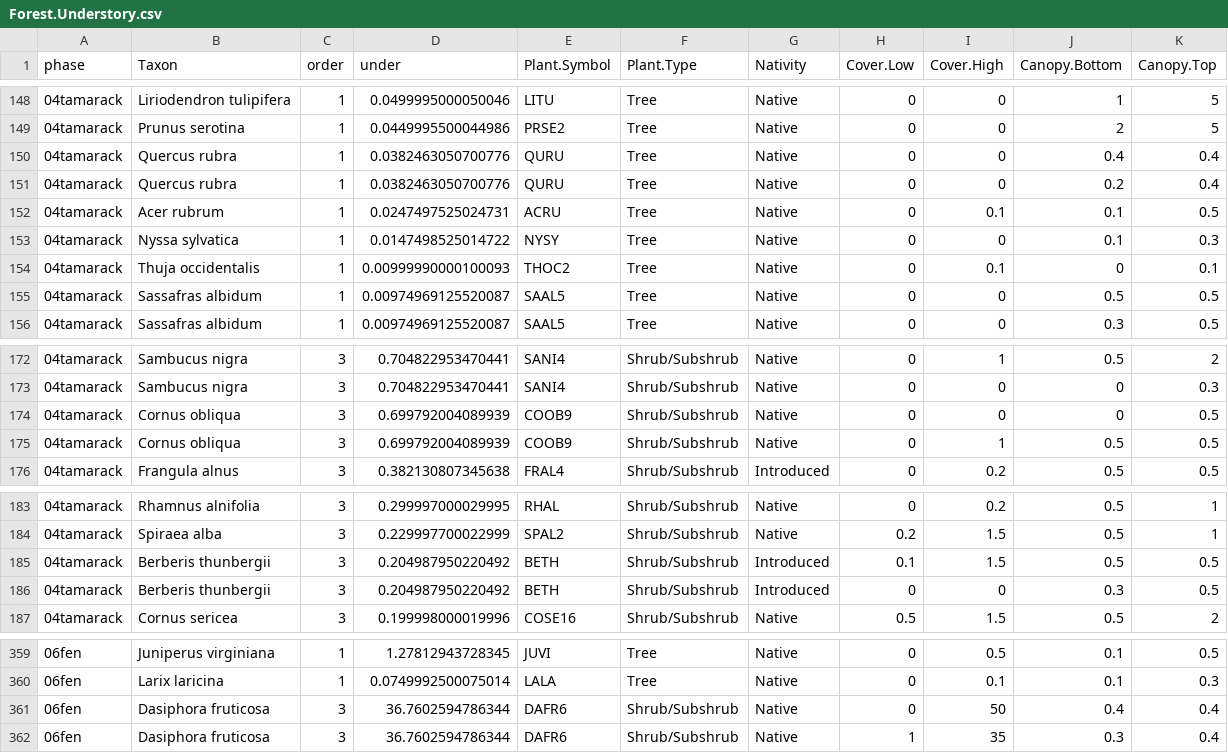
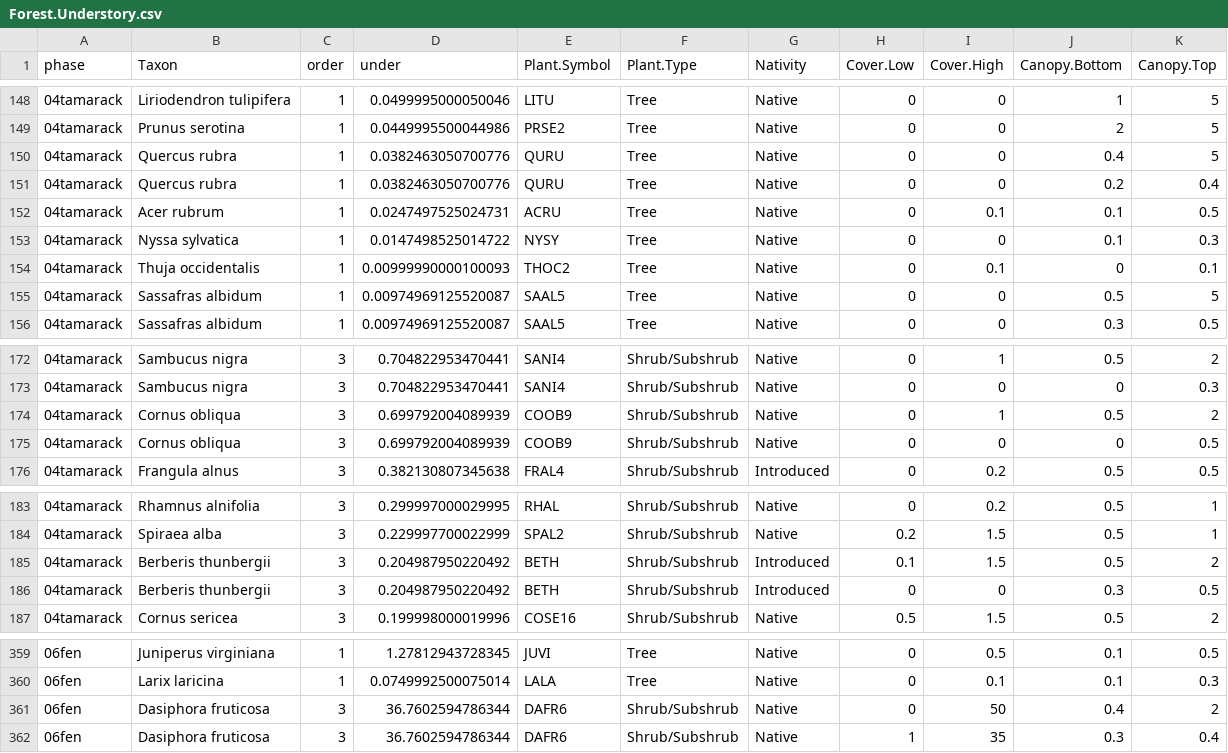
Before and after one commit to phytoclast/match_pedon_site, a CSV file: output/Forest.Understory.csv, drawn as a sheet; only a part is shown, gaps mark what is left out.

```diff
--- a/output/Forest.Understory.csv
+++ b/output/Forest.Understory.csv
@@ -149,3 +149,3 @@
 "04tamarack","Prunus serotina",1,0.0449995500044986,"PRSE2","Tree","Native",0,0,2,5
-"04tamarack","Quercus rubra",1,0.0382463050700776,"QURU","Tree","Native",0,0,0.4,0.4
+"04tamarack","Quercus rubra",1,0.0382463050700776,"QURU","Tree","Native",0,0,0.4,5
 "04tamarack","Quercus rubra",1,0.0382463050700776,"QURU","Tree","Native",0,0,0.2,0.4
@@ -154,3 +154,3 @@
 "04tamarack","Thuja occidentalis",1,0.00999990000100093,"THOC2","Tree","Native",0,0.1,0,0.1
-"04tamarack","Sassafras albidum",1,0.00974969125520087,"SAAL5","Tree","Native",0,0,0.5,0.5
+"04tamarack","Sassafras albidum",1,0.00974969125520087,"SAAL5","Tree","Native",0,0,0.5,5
 "04tamarack","Sassafras albidum",1,0.00974969125520087,"SAAL5","Tree","Native",0,0,0.3,0.5
@@ -173,4 +173,4 @@
 "04tamarack","Sambucus nigra",3,0.704822953470441,"SANI4","Shrub/Subshrub","Native",0,0,0,0.3
+"04tamarack","Cornus obliqua",3,0.699792004089939,"COOB9","Shrub/Subshrub","Native",0,1,0.5,2
 "04tamarack","Cornus obliqua",3,0.699792004089939,"COOB9","Shrub/Subshrub","Native",0,0,0,0.5
-"04tamarack","Cornus obliqua",3,0.699792004089939,"COOB9","Shrub/Subshrub","Native",0,1,0.5,0.5
 "04tamarack","Frangula alnus",3,0.382130807345638,"FRAL4","Shrub/Subshrub","Introduced",0,0.2,0.5,0.5
@@ -184,3 +184,3 @@
 "04tamarack","Spiraea alba",3,0.229997700022999,"SPAL2","Shrub/Subshrub","Native",0.2,1.5,0.5,1
-"04tamarack","Berberis thunbergii",3,0.204987950220492,"BETH","Shrub/Subshrub","Introduced",0.1,1.5,0.5,0.5
+"04tamarack","Berberis thunbergii",3,0.204987950220492,"BETH","Shrub/Subshrub","Introduced",0.1,1.5,0.5,2
 "04tamarack","Berberis thunbergii",3,0.204987950220492,"BETH","Shrub/Subshrub","Introduced",0,0,0.3,0.5
@@ -360,3 +360,3 @@
 "06fen","Larix laricina",1,0.0749992500075014,"LALA","Tree","Native",0,0.1,0.1,0.3
-"06fen","Dasiphora fruticosa",3,36.7602594786344,"DAFR6","Shrub/Subshrub","Native",0,50,0.4,0.4
+"06fen","Dasiphora fruticosa",3,36.7602594786344,"DAFR6","Shrub/Subshrub","Native",0,50,0.4,2
 "06fen","Dasiphora fruticosa",3,36.7602594786344,"DAFR6","Shrub/Subshrub","Native",1,35,0.3,0.4
```
Also changed, not shown: output/ESIS.table.csv, output/ESIS.table2.csv, 4 other files.
